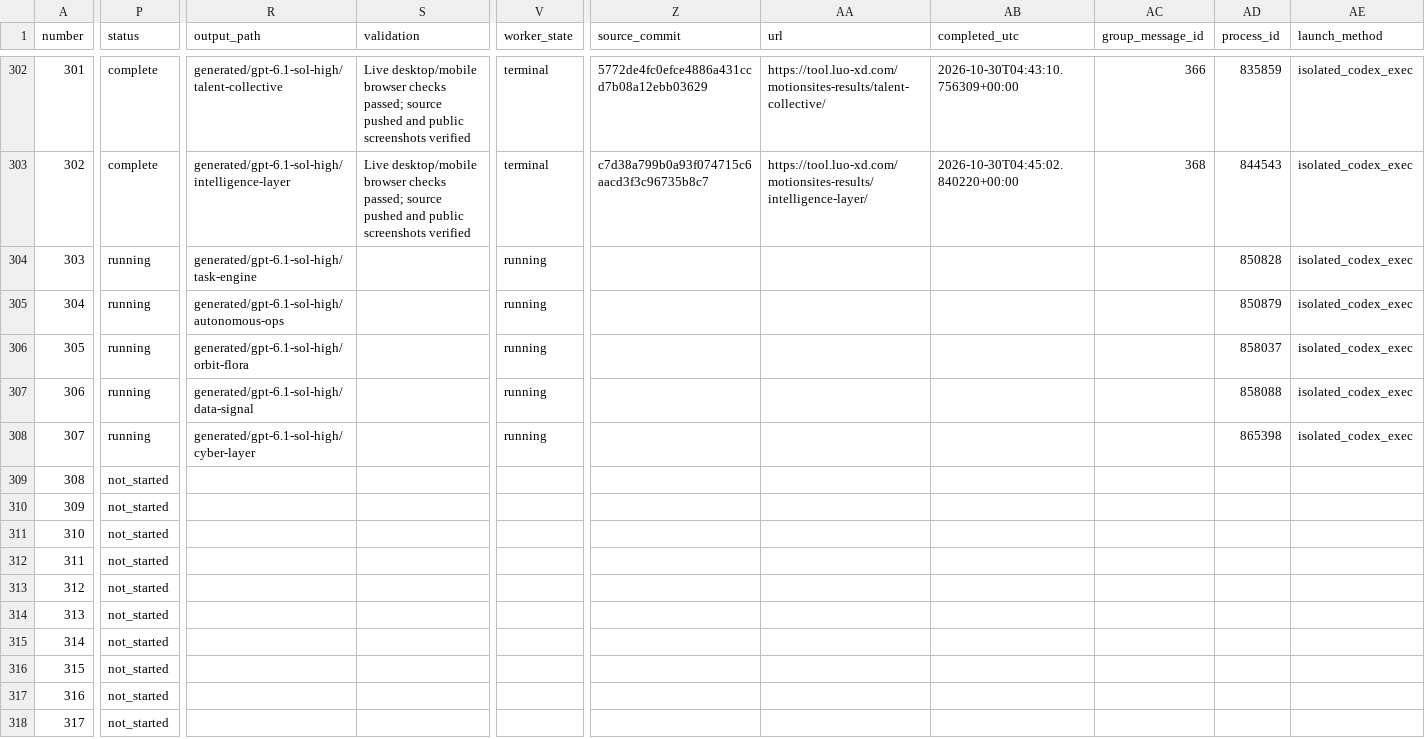
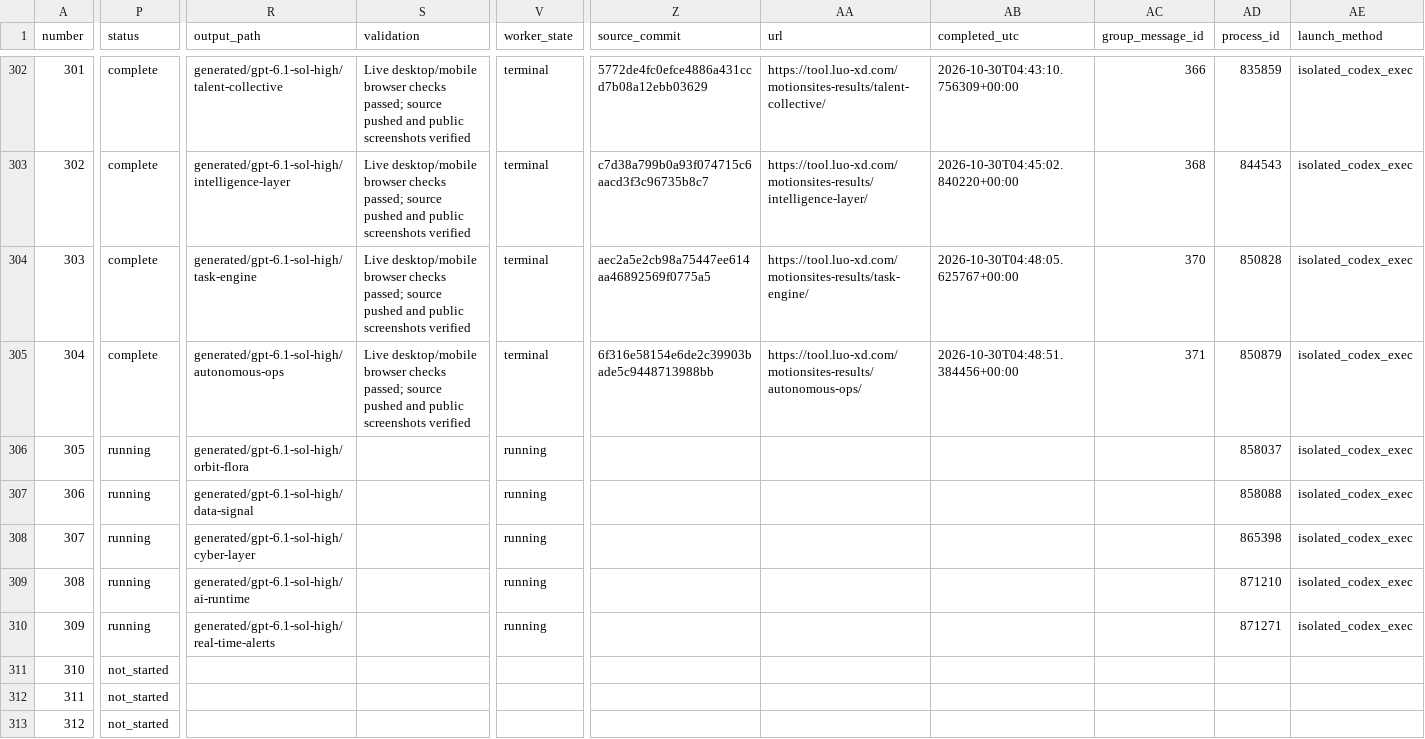
Before and after one commit to radish40/MotionSites, a CSV file: docs/gpt-6.1-sol-high/inventory.csv, drawn as a sheet; only a part is shown, gaps mark what is left out; the shorter side is filled out with more unchanged rows; the diff covers the shown part only; the diff names each change by its address in the sheet, - before the commit and + after, or states it on an @@ line.

```diff
--- a/docs/gpt-6.1-sol-high/inventory.csv
+++ b/docs/gpt-6.1-sol-high/inventory.csv
-P304:P305 (status): running
+P304:P305 (status): complete
-S304:S305 (validation): (empty)
+S304:S305 (validation): Live desktop/mobile browser checks passed; source pushed and public screenshots verified
-V304:V305 (worker_state): running
+V304:V305 (worker_state): terminal
-Z304 (source_commit): (empty)
+Z304 (source_commit): aec2a5e2cb98a75447ee614aa46892569f0775a5
-AA304 (url): (empty)
+AA304 (url): https://tool.luo-xd.com/motionsites-results/task-engine/
-AB304 (completed_utc): (empty)
+AB304 (completed_utc): 2026-10-30T04:48:05.625767+00:00
-AC304 (group_message_id): (empty)
+AC304 (group_message_id): 370
-Z305 (source_commit): (empty)
+Z305 (source_commit): 6f316e58154e6de2c39903bade5c9448713988bb
-AA305 (url): (empty)
+AA305 (url): https://tool.luo-xd.com/motionsites-results/autonomous-ops/
-AB305 (completed_utc): (empty)
+AB305 (completed_utc): 2026-10-30T04:48:51.384456+00:00
-AC305 (group_message_id): (empty)
+AC305 (group_message_id): 371
-P309:P310 (status): not_started
+P309:P310 (status): running
-R309 (output_path): (empty)
+R309 (output_path): generated/gpt-6.1-sol-high/ai-runtime
-V309:V310 (worker_state): (empty)
+V309:V310 (worker_state): running
-AD309 (process_id): (empty)
+AD309 (process_id): 871210
-AE309:AE310 (launch_method): (empty)
+AE309:AE310 (launch_method): isolated_codex_exec
-R310 (output_path): (empty)
+R310 (output_path): generated/gpt-6.1-sol-high/real-time-alerts
-AD310 (process_id): (empty)
+AD310 (process_id): 871271
```
Also changed, not shown: 4 edited cells elsewhere in this file, 4 other files.
